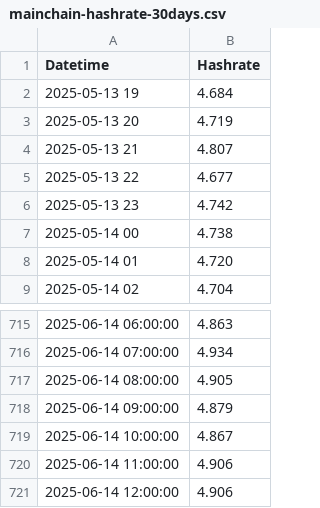
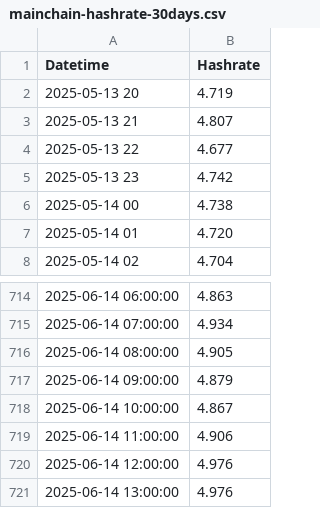
Before and after one commit to NadimGhaznavi/xmr, a CSV file: csv/hashrates/mainchain-hashrate-30days.csv, drawn as a sheet; only a part is shown, gaps mark what is left out.

```diff
--- a/csv/hashrates/mainchain-hashrate-30days.csv
+++ b/csv/hashrates/mainchain-hashrate-30days.csv
@@ -1,3 +1,2 @@
 Datetime,Hashrate
-2025-05-13 19,4.684
 2025-05-13 20,4.719
@@ -720,2 +719,3 @@ Datetime,Hashrate
 2025-06-14 11:00:00,4.906
-2025-06-14 12:00:00,4.906
+2025-06-14 12:00:00,4.976
+2025-06-14 13:00:00,4.976
```
Also changed, not shown: csv/hashrates/mainchain-hashrate-60days.csv, csv/hashrates/mainchain-hashrate-90days.csv, 22 other files.
